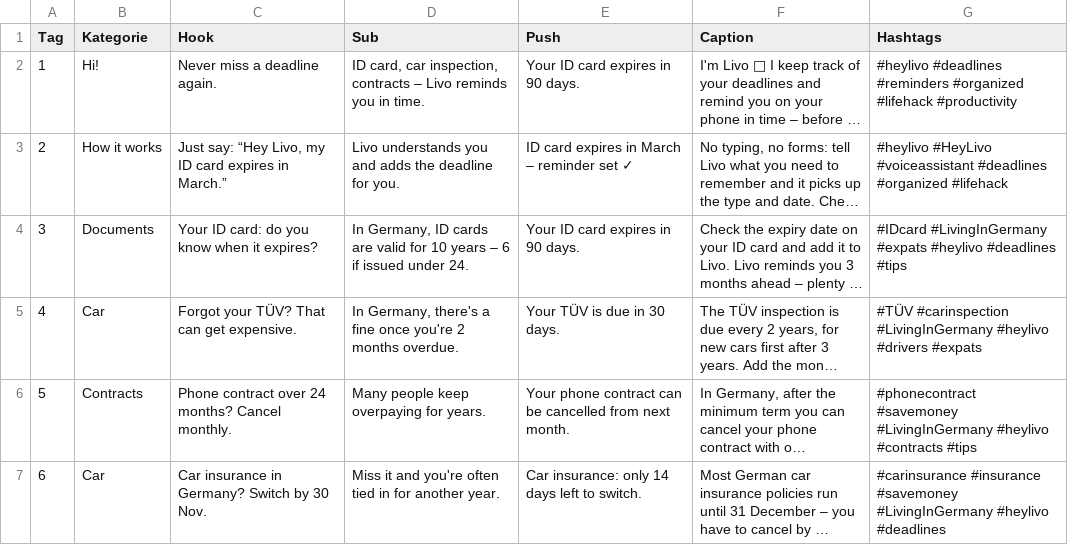
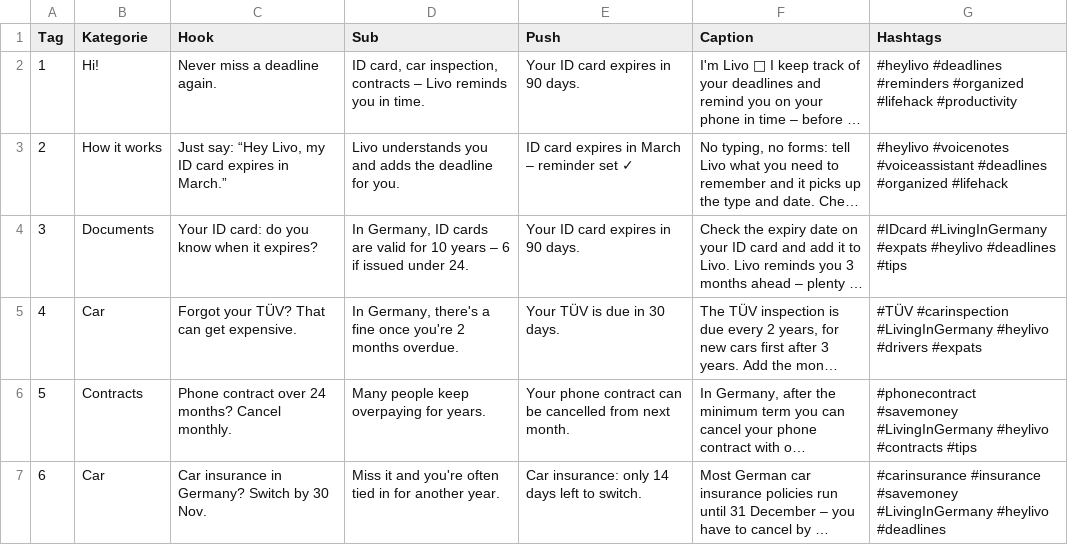
Before and after one commit to heylivo/heylivo.github.io, a CSV file: automation/content_calendar_en.csv, drawn as a sheet; only a part is shown; long unchanged cells end in …; the diff names each change by its address in the sheet, - before the commit and + after, or states it on an @@ line.

```diff
--- a/automation/content_calendar_en.csv
+++ b/automation/content_calendar_en.csv
-G3 (Hashtags): #heylivo #HeyLivo #voiceassistant #deadlines…
+G3 (Hashtags): #heylivo #voicenotes #voiceassistant #deadlines…
```
Also changed, not shown: automation/content_calendar.csv.
